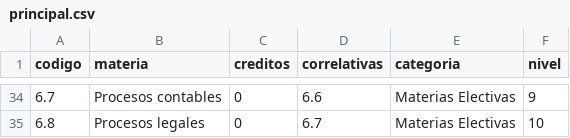
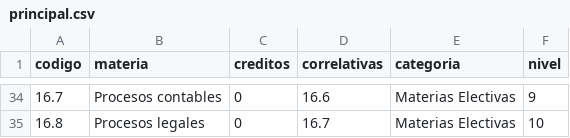
Before and after one commit to CataCier/Generico-PotSol, a CSV file: data/principal.csv, drawn as a sheet; only a part is shown, gaps mark what is left out; the diff covers the shown part only.

Commit message:
Change codigo add 1

```diff
--- a/data/principal.csv
+++ b/data/principal.csv
@@ -34,2 +34,2 @@ codigo,materia,creditos,correlativas,categoria,nivel
-6.7,Procesos contables,0,6.6,Materias Electivas,9
-6.8,Procesos legales,0,6.7,Materias Electivas,10
+16.7,Procesos contables,0,16.6,Materias Electivas,9
+16.8,Procesos legales,0,16.7,Materias Electivas,10
```
Also changed, not shown: 63 edited cells elsewhere in this file.
